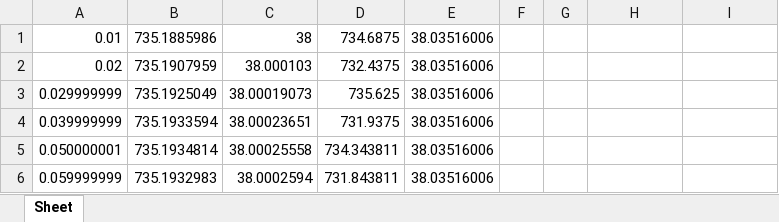
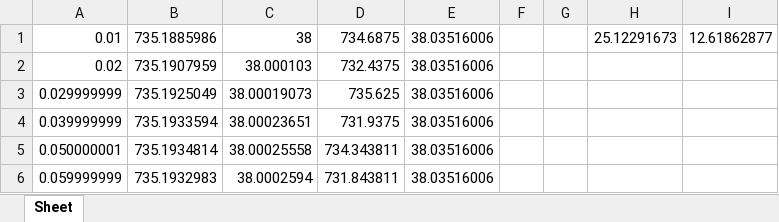
Before and after one commit to Cocksymiron/laaf-pinn-for-water-hammer, an Excel workbook: pinn_for_hydraulic_transients/Сравнение/Без адаптацией с взвешенной составляющей функции потерь 0.1.xlsx, sheet Sheet, drawn as a sheet; only a part is shown; values as stored, in another font and other column widths than the file's, no borders; charts and pictures not drawn; the diff names each change by its address in the sheet, - before the commit and + after, or states it on an @@ line.

```diff
--- a/pinn_for_hydraulic_transients/Сравнение/Без адаптацией с взвешенной составляющей функции потерь 0.1.xlsx (sheet Sheet)
+++ b/pinn_for_hydraulic_transients/Сравнение/Без адаптацией с взвешенной составляющей функции потерь 0.1.xlsx (sheet Sheet)
-H1: (empty)
+H1: 25.12291673
-I1: (empty)
+I1: 12.61862877
```
Also changed, not shown: charts or pictures, pinn_for_hydraulic_transients/Сравнение/Без адаптацией с взвешенной составляющей функции потерь 0.05.xlsx, pinn_for_hydraulic_transients/Сравнение/Без адаптационного коэффициента.xlsx, 4 other files.
